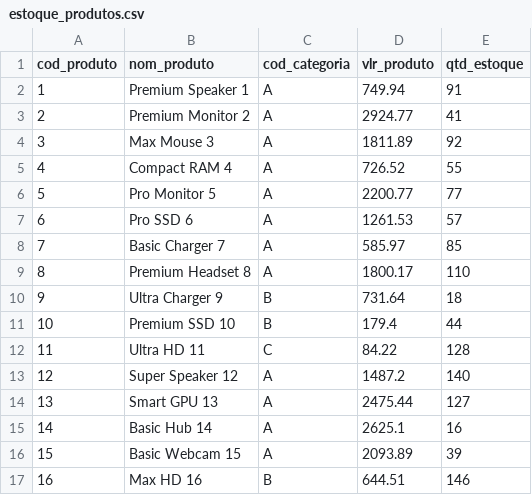
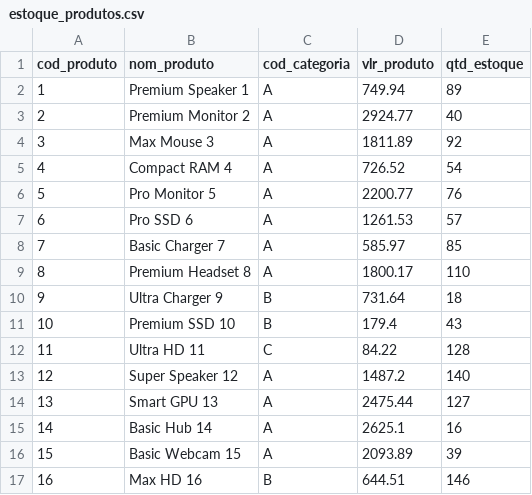
Before and after one commit to Pieri1/sistemas-distribuidos-trab.1, a CSV file: data/estoque_produtos.csv, drawn as a sheet; only a part is shown.

```diff
--- a/data/estoque_produtos.csv
+++ b/data/estoque_produtos.csv
@@ -1,7 +1,7 @@
 cod_produto,nom_produto,cod_categoria,vlr_produto,qtd_estoque
-1,Premium Speaker 1,A,749.94,91
-2,Premium Monitor 2,A,2924.77,41
+1,Premium Speaker 1,A,749.94,89
+2,Premium Monitor 2,A,2924.77,40
 3,Max Mouse 3,A,1811.89,92
-4,Compact RAM 4,A,726.52,55
-5,Pro Monitor 5,A,2200.77,77
+4,Compact RAM 4,A,726.52,54
+5,Pro Monitor 5,A,2200.77,76
 6,Pro SSD 6,A,1261.53,57
@@ -10,3 +10,3 @@ cod_produto,nom_produto,cod_categoria,vlr_produto,qtd_estoque
 9,Ultra Charger 9,B,731.64,18
-10,Premium SSD 10,B,179.4,44
+10,Premium SSD 10,B,179.4,43
 11,Ultra HD 11,C,84.22,128
```
Also changed, not shown: 4 other files.
